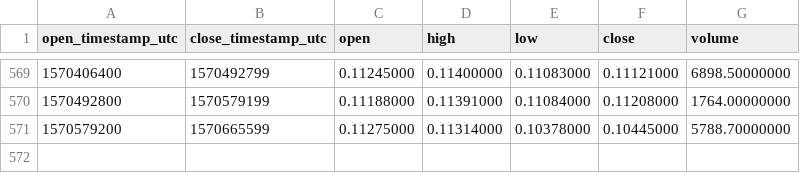
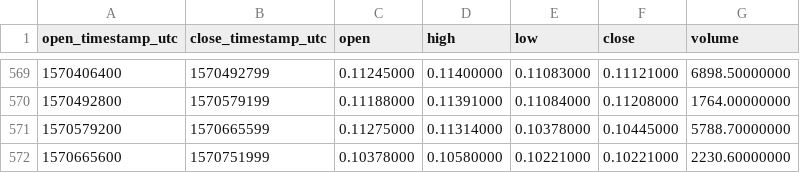
Before and after one commit to cryptobigbro/binance-QTUMBNB, a CSV file: binance-QTUMBNB-1d.csv, drawn as a sheet; only a part is shown, gaps mark what is left out.

Commit message:
Update OHLCV data.

```diff
--- a/binance-QTUMBNB-1d.csv
+++ b/binance-QTUMBNB-1d.csv
@@ -571 +571,2 @@ open_timestamp_utc,close_timestamp_utc,open,high,low,close,volume
 1570579200,1570665599,0.11275000,0.11314000,0.10378000,0.10445000,5788.70000000
+1570665600,1570751999,0.10378000,0.10580000,0.10221000,0.10221000,2230.60000000
```
Also changed, not shown: 1 other file.
